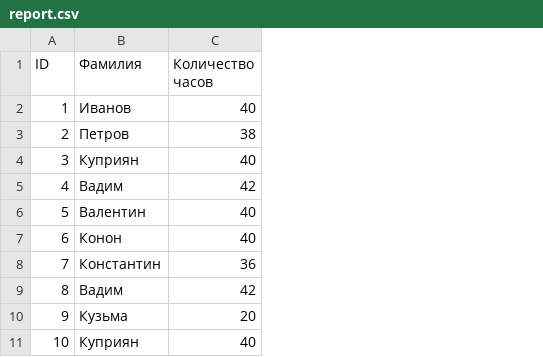
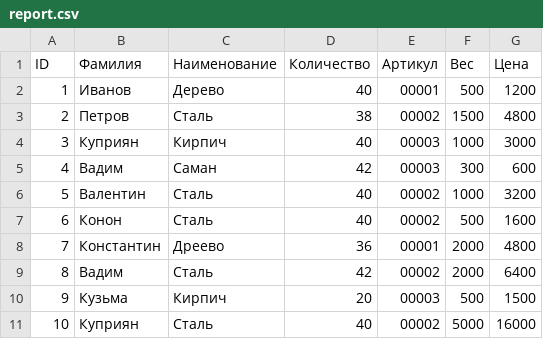
Before and after one commit to arhonik/PracticalTask, a CSV file: resource/report.csv, drawn as a sheet; addresses are those after the commit; the diff names each change by its address in the sheet, - before the commit and + after, or states it on an @@ line.

Commit message:
IS-1 Update resource file

```diff
--- a/resource/report.csv
+++ b/resource/report.csv
+column C (Наименование), rows 2-11: Дерево | Сталь | Кирпич | Саман | Сталь | Сталь | Дреево | Сталь | Кирпич | Сталь
+column E (Артикул), rows 2-11: 00001 | 00002 | 00003 | 00003 | 00002 | 00002 | 00001 | 00002 | 00003 | 00002
+column F (Вес), rows 2-11: 500 | 1500 | 1000 | 300 | 1000 | 500 | 2000 | 2000 | 500 | 5000
+column G (Цена), rows 2-11: 1200 | 4800 | 3000 | 600 | 3200 | 1600 | 4800 | 6400 | 1500 | 16000
-D1: Количество часов
+D1: Количество
```
Also changed, not shown: 1 other file.
